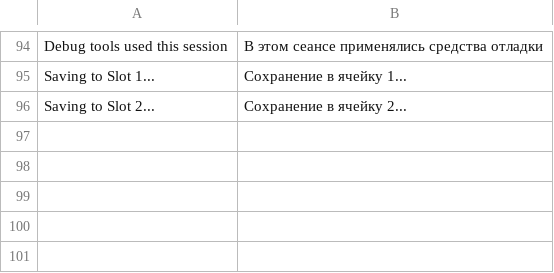
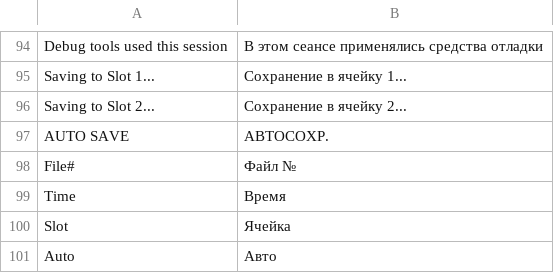
Before and after one commit to GarretDRCode/OpenCross, a TSV file: addons/Russian_UI/ui/ru_ui.tsv, drawn as a sheet; only a part is shown, gaps mark what is left out.

Commit message:
Add save-slot title labels to optional Russian UI dictionary

```diff
--- a/addons/Russian_UI/ui/ru_ui.tsv
+++ b/addons/Russian_UI/ui/ru_ui.tsv
@@ -96 +96,6 @@ Saving to Slot 1...	Сохранение в ячейку 1...
 Saving to Slot 2...	Сохранение в ячейку 2...
+AUTO SAVE	АВТОСОХР.
+File#	Файл №
+Time	Время
+Slot	Ячейка
+Auto	Авто
```
